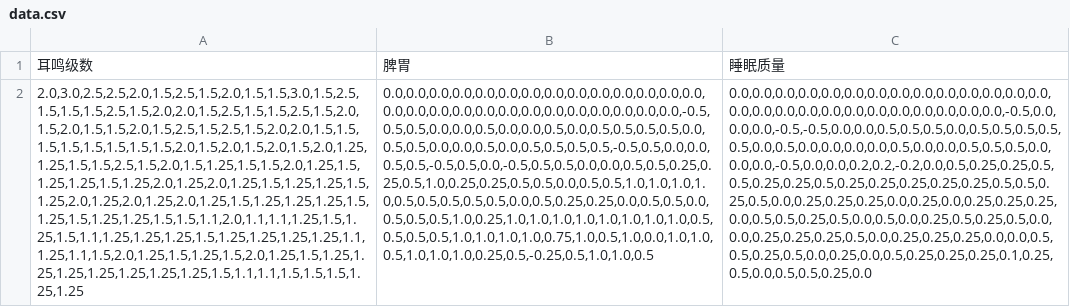
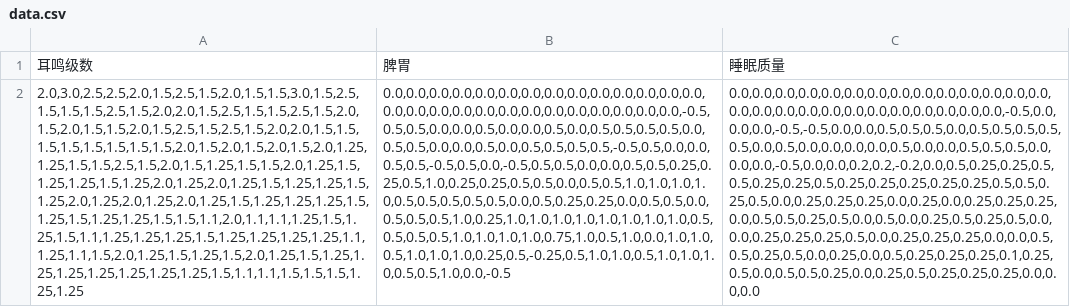
Before and after one commit to codesareus/em2, a CSV file: data.csv, drawn as a sheet; the diff names each change by its address in the sheet, - before the commit and + after, or states it on an @@ line.

Commit message:
Update data.csv

```diff
--- a/data.csv
+++ b/data.csv
-B2: 0.0,0.0,0.0,0.0,0.0,0.0,0.0,0.0,0.0,0.0,0.0,0.0,0.0,0.0,0.0,0.0,0.0,0.0,0.0,0.0,0.0,0.0,0.0,0.0,0.0,0.0,0.0,-0.5,0.5,0.5,0.0,0.0,0.5,0.0,0.0,0.5,0.0,0.5,0.5,0.5,0.5,0.0,0.5,0.5,0.0,0.0,0.5,0.0,0.5,0.5,0.5,0.5,-0.5,0.5,0.0,0.0,0.5,0.5,-0.5,0.5,0.0,-0.5,0.5,0.5,0.0,0.0,0.5,0.5,0.25,0.25,0.5,1.0,0.25,0.25,0.5,0.5,0.0,0.5,0.5,1.0,1.0,1.0,1.0,0.5,0.5,0.5,0.5,0.5,0.0,0.5,0.25,0.25,0.0,0.5,0.5,0.0,0.5,0.5,0.5,1.0,0.25,1.0,1.0,1.0,1.0,1.0,1.0,1.0,1.0,0.5,0.5,0.5,0.5,1.0,1.0,1.0,1.0,0.75,1.0,0.5,1.0,0.0,1.0,1.0,0.5,1.0,1.0,1.0,0.25,0.5,-0.25,0.5,1.0,1.0,0.5
+B2: 0.0,0.0,0.0,0.0,0.0,0.0,0.0,0.0,0.0,0.0,0.0,0.0,0.0,0.0,0.0,0.0,0.0,0.0,0.0,0.0,0.0,0.0,0.0,0.0,0.0,0.0,0.0,-0.5,0.5,0.5,0.0,0.0,0.5,0.0,0.0,0.5,0.0,0.5,0.5,0.5,0.5,0.0,0.5,0.5,0.0,0.0,0.5,0.0,0.5,0.5,0.5,0.5,-0.5,0.5,0.0,0.0,0.5,0.5,-0.5,0.5,0.0,-0.5,0.5,0.5,0.0,0.0,0.5,0.5,0.25,0.25,0.5,1.0,0.25,0.25,0.5,0.5,0.0,0.5,0.5,1.0,1.0,1.0,1.0,0.5,0.5,0.5,0.5,0.5,0.0,0.5,0.25,0.25,0.0,0.5,0.5,0.0,0.5,0.5,0.5,1.0,0.25,1.0,1.0,1.0,1.0,1.0,1.0,1.0,1.0,0.5,0.5,0.5,0.5,1.0,1.0,1.0,1.0,0.75,1.0,0.5,1.0,0.0,1.0,1.0,0.5,1.0,1.0,1.0,0.25,0.5,-0.25,0.5,1.0,1.0,0.5,1.0,1.0,1.0,0.5,0.5,1.0,0.0,-0.5
-C2: 0.0,0.0,0.0,0.0,0.0,0.0,0.0,0.0,0.0,0.0,0.0,0.0,0.0,0.0,0.0,0.0,0.0,0.0,0.0,0.0,0.0,0.0,0.0,0.0,0.0,0.0,-0.5,0.0,0.0,0.0,-0.5,-0.5,0.0,0.0,0.5,0.5,0.5,0.0,0.5,0.5,0.5,0.5,0.5,0.0,0.5,0.0,0.0,0.0,0.0,0.5,0.0,0.0,0.5,0.5,0.5,0.0,0.0,0.0,-0.5,0.0,0.0,0.2,0.2,-0.2,0.0,0.5,0.25,0.25,0.5,0.5,0.25,0.25,0.5,0.25,0.25,0.25,0.25,0.25,0.5,0.5,0.25,0.5,0.0,0.25,0.25,0.25,0.0,0.25,0.0,0.25,0.25,0.25,0.0,0.5,0.5,0.25,0.5,0.0,0.5,0.0,0.25,0.5,0.25,0.5,0.0,0.0,0.25,0.25,0.25,0.5,0.0,0.25,0.25,0.25,0.0,0.0,0.5,0.5,0.25,0.5,0.0,0.25,0.0,0.5,0.25,0.25,0.25,0.1,0.25,0.5,0.0,0.5,0.5,0.25,0.0
+C2: 0.0,0.0,0.0,0.0,0.0,0.0,0.0,0.0,0.0,0.0,0.0,0.0,0.0,0.0,0.0,0.0,0.0,0.0,0.0,0.0,0.0,0.0,0.0,0.0,0.0,0.0,-0.5,0.0,0.0,0.0,-0.5,-0.5,0.0,0.0,0.5,0.5,0.5,0.0,0.5,0.5,0.5,0.5,0.5,0.0,0.5,0.0,0.0,0.0,0.0,0.5,0.0,0.0,0.5,0.5,0.5,0.0,0.0,0.0,-0.5,0.0,0.0,0.2,0.2,-0.2,0.0,0.5,0.25,0.25,0.5,0.5,0.25,0.25,0.5,0.25,0.25,0.25,0.25,0.25,0.5,0.5,0.25,0.5,0.0,0.25,0.25,0.25,0.0,0.25,0.0,0.25,0.25,0.25,0.0,0.5,0.5,0.25,0.5,0.0,0.5,0.0,0.25,0.5,0.25,0.5,0.0,0.0,0.25,0.25,0.25,0.5,0.0,0.25,0.25,0.25,0.0,0.0,0.5,0.5,0.25,0.5,0.0,0.25,0.0,0.5,0.25,0.25,0.25,0.1,0.25,0.5,0.0,0.5,0.5,0.25,0.0,0.25,0.5,0.25,0.25,0.25,0.0,0.0,0.0
```
